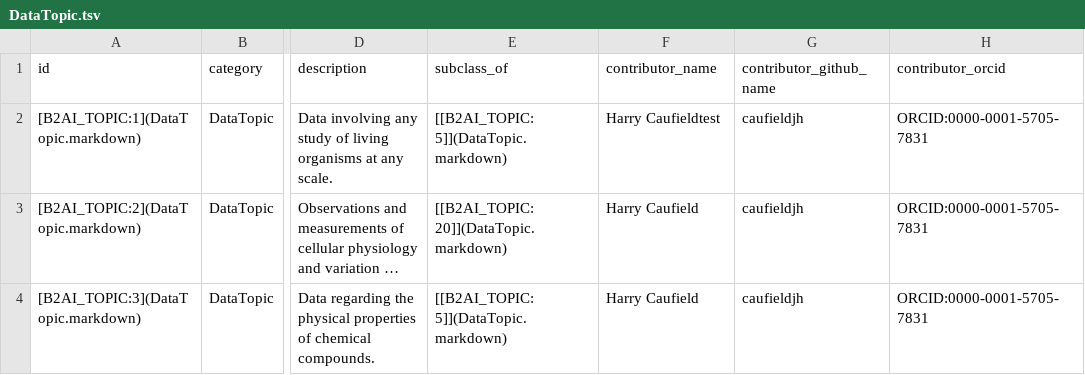
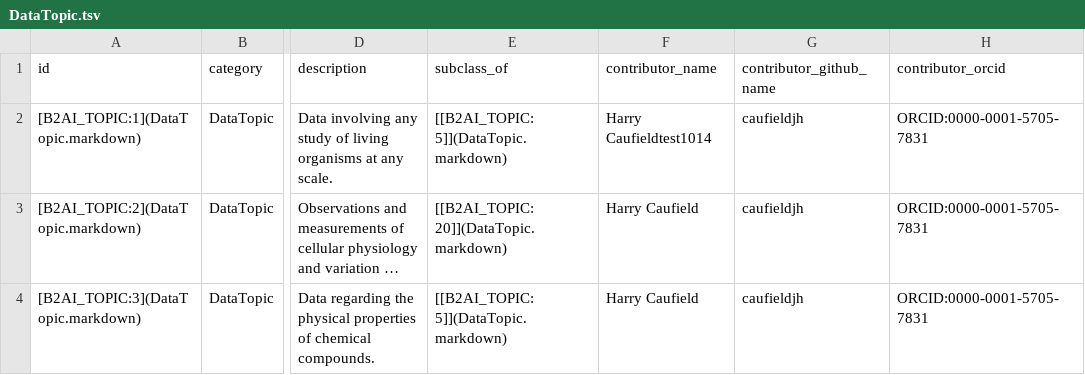
Before and after one commit to katiestahl/b2ai-standards-registry, a TSV file: project/data/DataTopic.tsv, drawn as a sheet; only a part is shown, gaps mark what is left out; long unchanged cells end in …; the diff names each change by its address in the sheet, - before the commit and + after, or states it on an @@ line.

```diff
--- a/project/data/DataTopic.tsv
+++ b/project/data/DataTopic.tsv
-F2 (contributor_name): Harry Caufieldtest
+F2 (contributor_name): Harry Caufieldtest1014
```
Also changed, not shown: project/data/DataStandardOrTool.tsv, 2 other files.
